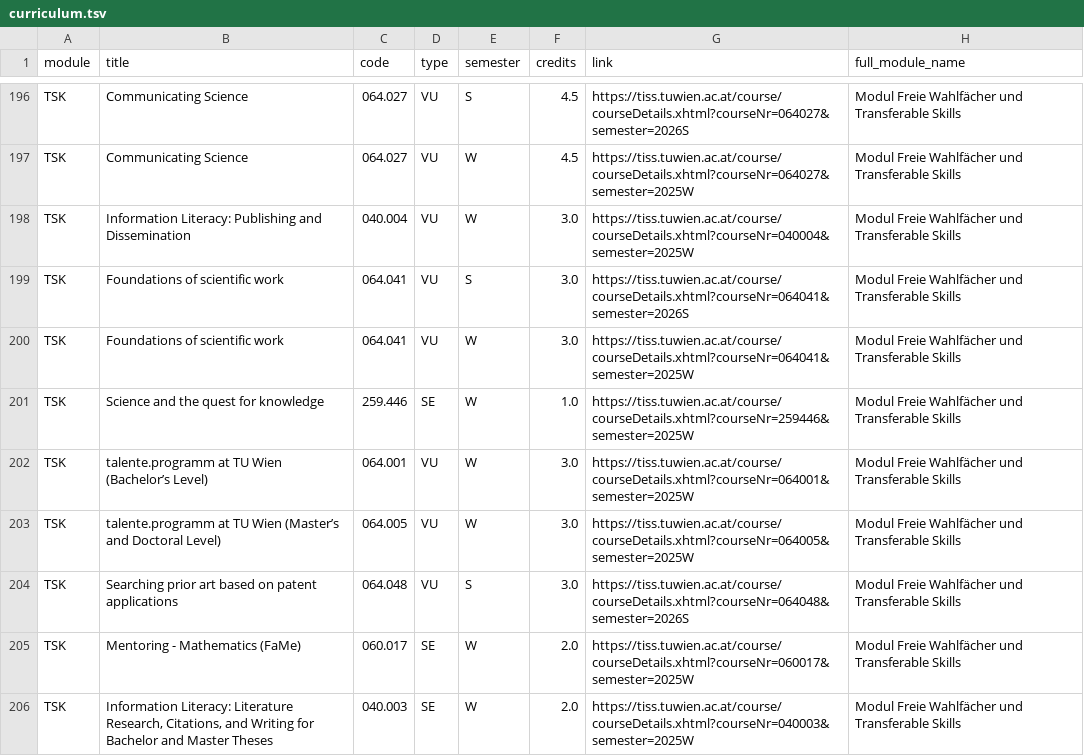
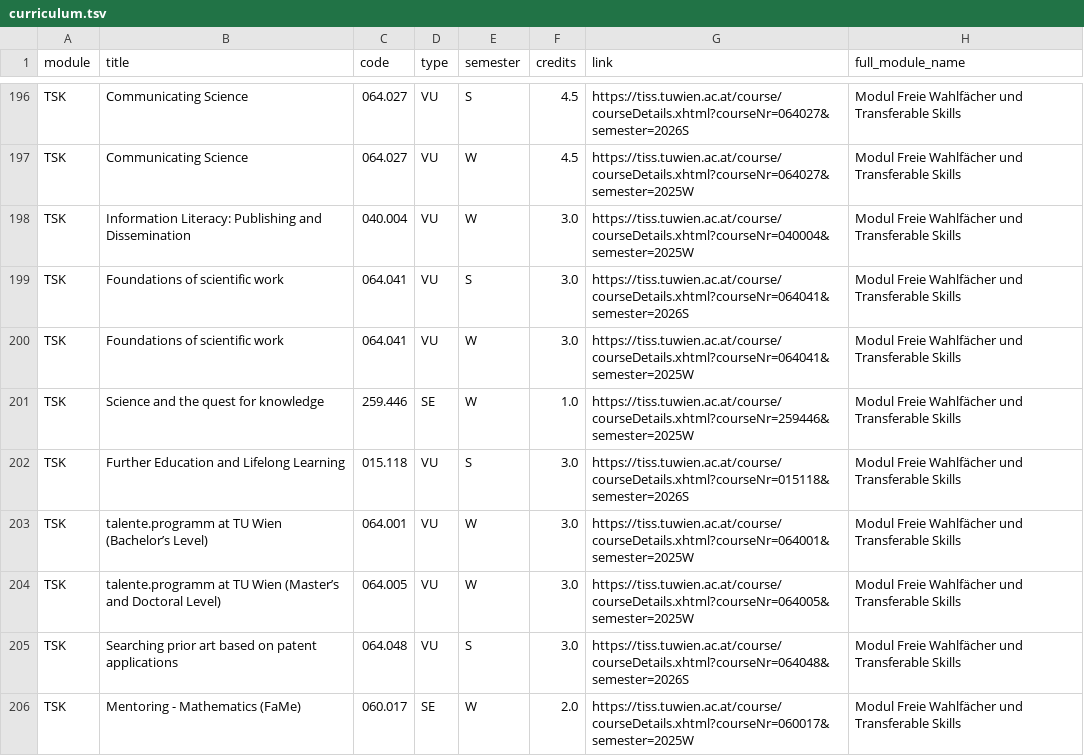
Before and after one commit to Emile-Jn/curriculum-planner, a TSV file: public/curriculum.tsv, drawn as a sheet; only a part is shown, gaps mark what is left out; the shorter side is filled out with more unchanged rows; the diff names each change by its address in the sheet, - before the commit and + after, or states it on an @@ line.

```diff
--- a/public/curriculum.tsv
+++ b/public/curriculum.tsv
+row 202: TSK | Further Education and Lifelong Learning | 015.118 | VU | S | 3.0 | https://tiss.tuwien.ac.at/course/courseDetails.xhtml?courseNr=015118&semester=2026S | Modul Freie Wahlfächer und Transferable Skills
```
